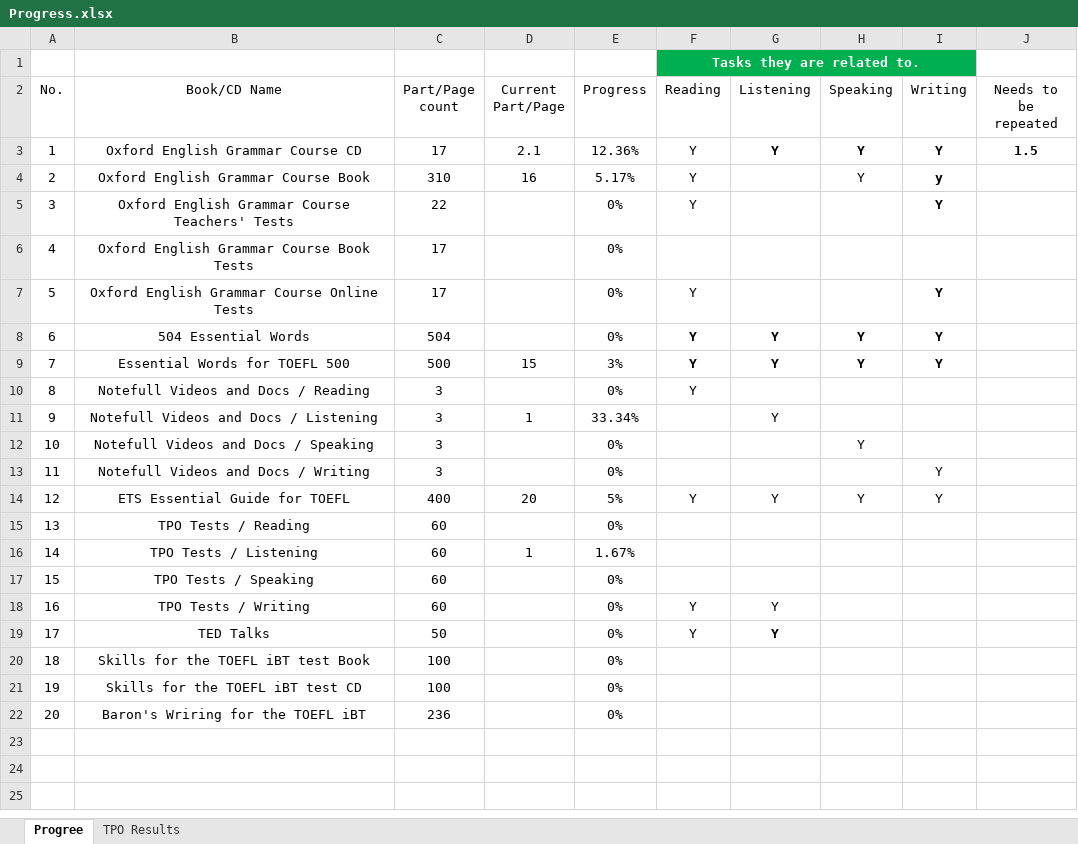
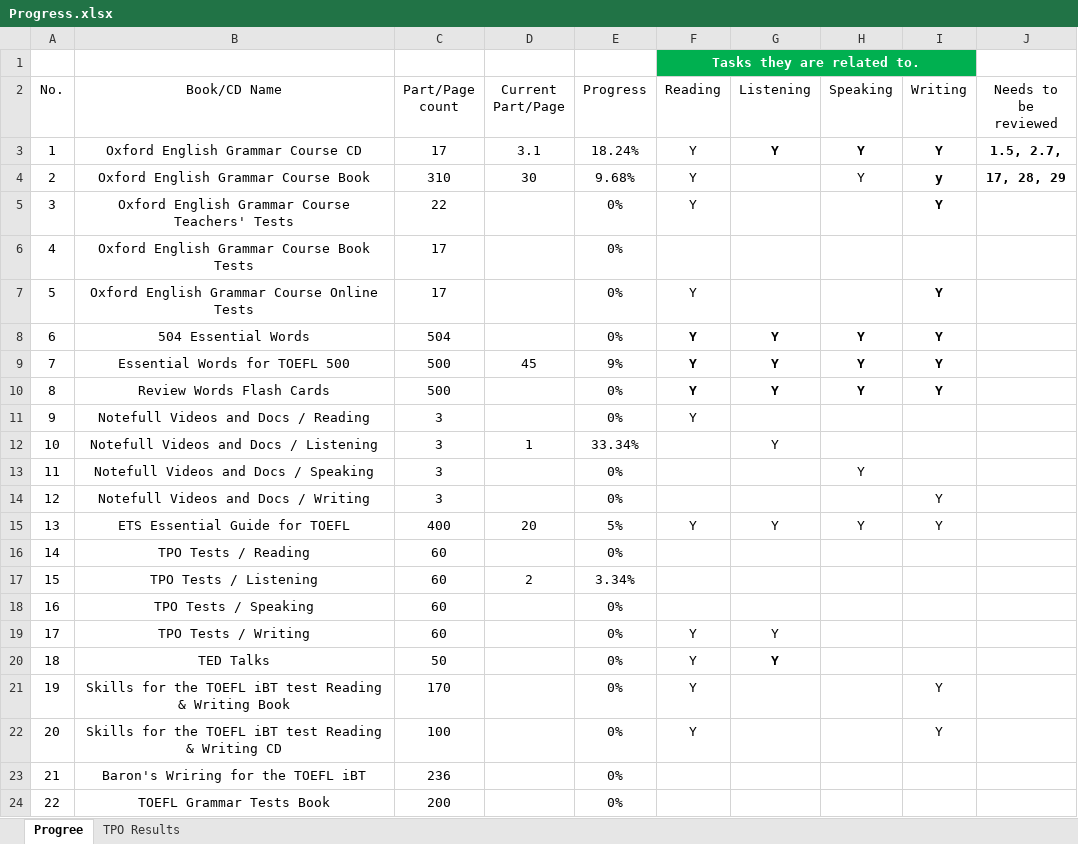
Before and after one commit to amirsojoodi/Manuals-and-Tutorials, an Excel workbook: TOEFL/Progress.xlsx, sheet Progree, drawn as a sheet; values as stored, in another font and other column widths than the file's, no borders; table styles not drawn; removed rows and columns are numbered as before the commit, all else as after; the diff names each change by its address in the sheet, - before the commit and + after, or states it on an @@ line.

Commit message:
Update my progress and some other resources to read

```diff
--- a/TOEFL/Progress.xlsx (sheet Progree)
+++ b/TOEFL/Progress.xlsx (sheet Progree)
-J2: Needs to be repeated
+J2: Needs to be reviewed
-D3 (Current Part/Page): 2.1
+D3 (Current Part/Page): 3.1
-E3 (Progress): 12.36%
+E3 (Progress): 18.24%
-J3 (Needs to be reviewed): 1.5
+J3 (Needs to be reviewed): 1.5, 2.7,
-D4 (Current Part/Page): 16
+D4 (Current Part/Page): 30
-E4 (Progress): 5.17%
+E4 (Progress): 9.68%
-J4 (Needs to be reviewed): (empty)
+J4 (Needs to be reviewed): 17, 28, 29
-D9 (Current Part/Page): 15
+D9 (Current Part/Page): 45
-E9 (Progress): 3%
+E9 (Progress): 9%
+row 10: 8 | Review Words Flash Cards | 500 |  | 0% | Y | Y | Y | Y
@@ column A (No.) renumbered between rows 11 and 23 @@
-D17 (Current Part/Page): 1
+D17 (Current Part/Page): 2
-E17 (Progress): 1.67%
+E17 (Progress): 3.34%
-row 20: 18 | Skills for the TOEFL iBT test Book | 100 |  | 0%
-row 21: 19 | Skills for the TOEFL iBT test CD | 100 |  | 0%
+row 21: 19 | Skills for the TOEFL iBT test Reading & Writing Book | 170 |  | 0% | Y |  |  | Y
+row 22: 20 | Skills for the TOEFL iBT test Reading & Writing CD | 100 |  | 0% | Y |  |  | Y
+row 24: 22 | TOEFL Grammar Tests Book | 200 |  | 0%
```
Also changed, not shown: sheet TPO Results.
